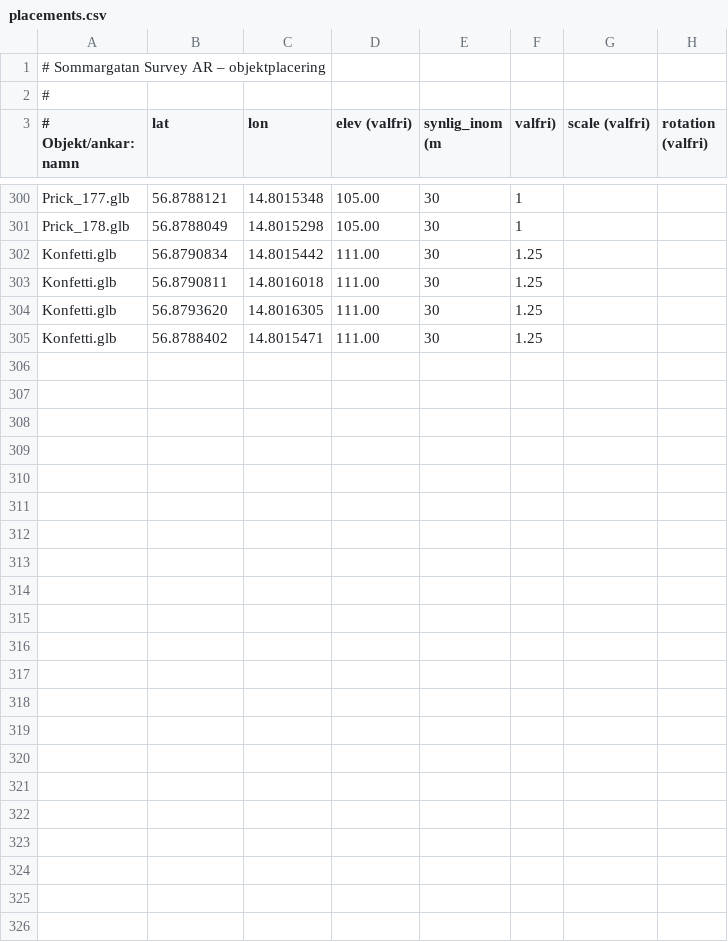
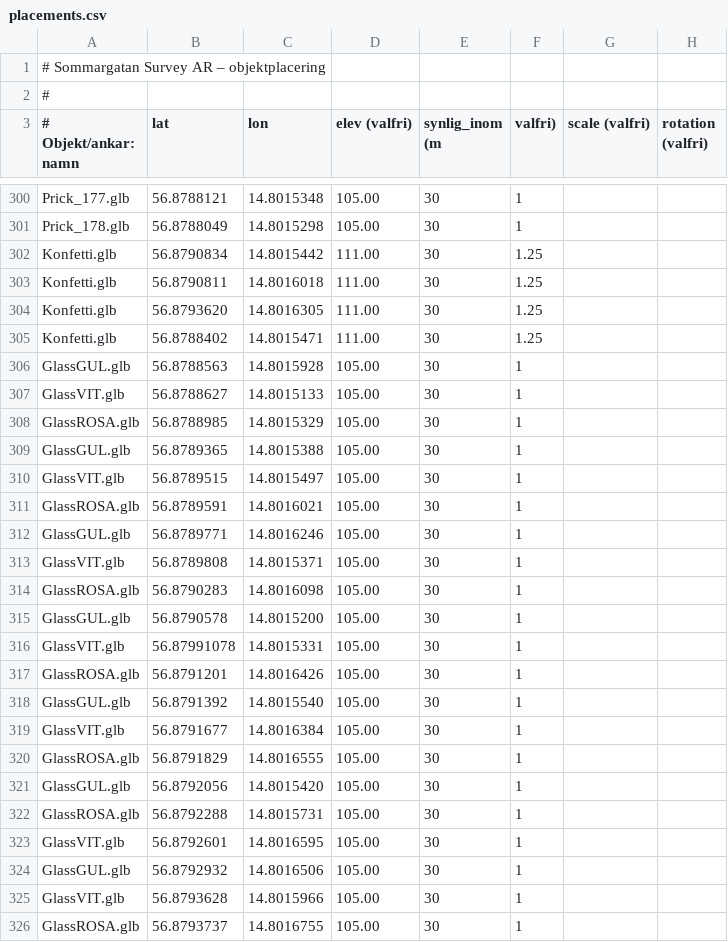
Before and after one commit to henkegyllen/Sommargata, a CSV file: assets/placements.csv, drawn as a sheet; only a part is shown, gaps mark what is left out; the diff names each change by its address in the sheet, - before the commit and + after, or states it on an @@ line.

Commit message:
Update placements.csv

```diff
--- a/assets/placements.csv
+++ b/assets/placements.csv
+row 306: GlassGUL.glb | 56.8788563 | 14.8015928 | 105.00 | 30 | 1
+row 307: GlassVIT.glb | 56.8788627 | 14.8015133 | 105.00 | 30 | 1
+row 308: GlassROSA.glb | 56.8788985 | 14.8015329 | 105.00 | 30 | 1
+row 309: GlassGUL.glb | 56.8789365 | 14.8015388 | 105.00 | 30 | 1
+row 310: GlassVIT.glb | 56.8789515 | 14.8015497 | 105.00 | 30 | 1
+row 311: GlassROSA.glb | 56.8789591 | 14.8016021 | 105.00 | 30 | 1
+row 312: GlassGUL.glb | 56.8789771 | 14.8016246 | 105.00 | 30 | 1
+row 313: GlassVIT.glb | 56.8789808 | 14.8015371 | 105.00 | 30 | 1
+row 314: GlassROSA.glb | 56.8790283 | 14.8016098 | 105.00 | 30 | 1
+row 315: GlassGUL.glb | 56.8790578 | 14.8015200 | 105.00 | 30 | 1
+row 316: GlassVIT.glb | 56.87991078 | 14.8015331 | 105.00 | 30 | 1
+row 317: GlassROSA.glb | 56.8791201 | 14.8016426 | 105.00 | 30 | 1
+row 318: GlassGUL.glb | 56.8791392 | 14.8015540 | 105.00 | 30 | 1
+row 319: GlassVIT.glb | 56.8791677 | 14.8016384 | 105.00 | 30 | 1
+row 320: GlassROSA.glb | 56.8791829 | 14.8016555 | 105.00 | 30 | 1
+row 321: GlassGUL.glb | 56.8792056 | 14.8015420 | 105.00 | 30 | 1
+row 322: GlassROSA.glb | 56.8792288 | 14.8015731 | 105.00 | 30 | 1
+row 323: GlassVIT.glb | 56.8792601 | 14.8016595 | 105.00 | 30 | 1
+row 324: GlassGUL.glb | 56.8792932 | 14.8016506 | 105.00 | 30 | 1
+row 325: GlassVIT.glb | 56.8793628 | 14.8015966 | 105.00 | 30 | 1
+row 326: GlassROSA.glb | 56.8793737 | 14.8016755 | 105.00 | 30 | 1
```
